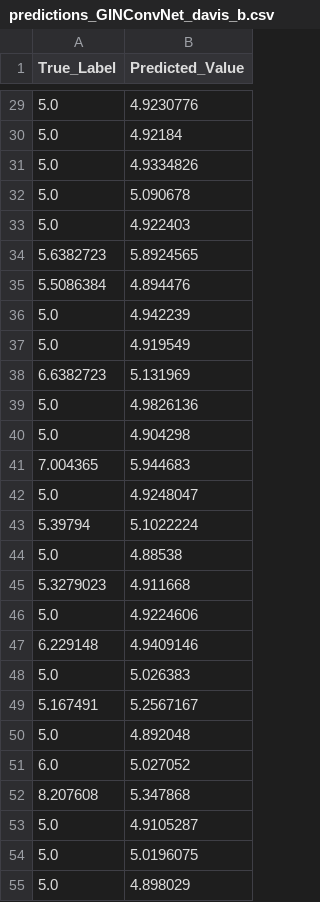
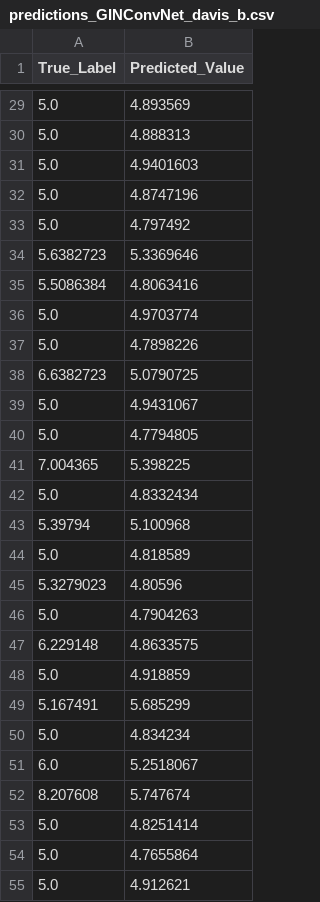
Before and after one commit to adelefuchs/GraphDTA, a CSV file: davis_blinding/predictions_GINConvNet_davis_b.csv, drawn as a sheet; only a part is shown, gaps mark what is left out; the diff covers the shown part only.

```diff
--- a/davis_blinding/predictions_GINConvNet_davis_b.csv
+++ b/davis_blinding/predictions_GINConvNet_davis_b.csv
@@ -29,27 +29,27 @@ True_Label,Predicted_Value
-5.0,4.9230776
-5.0,4.92184
-5.0,4.9334826
-5.0,5.090678
-5.0,4.922403
-5.6382723,5.8924565
-5.5086384,4.894476
-5.0,4.942239
-5.0,4.919549
-6.6382723,5.131969
-5.0,4.9826136
-5.0,4.904298
-7.004365,5.944683
-5.0,4.9248047
-5.39794,5.1022224
-5.0,4.88538
-5.3279023,4.911668
-5.0,4.9224606
-6.229148,4.9409146
-5.0,5.026383
-5.167491,5.2567167
-5.0,4.892048
-6.0,5.027052
-8.207608,5.347868
-5.0,4.9105287
-5.0,5.0196075
-5.0,4.898029
+5.0,4.893569
+5.0,4.888313
+5.0,4.9401603
+5.0,4.8747196
+5.0,4.797492
+5.6382723,5.3369646
+5.5086384,4.8063416
+5.0,4.9703774
+5.0,4.7898226
+6.6382723,5.0790725
+5.0,4.9431067
+5.0,4.7794805
+7.004365,5.398225
+5.0,4.8332434
+5.39794,5.100968
+5.0,4.818589
+5.3279023,4.80596
+5.0,4.7904263
+6.229148,4.8633575
+5.0,4.918859
+5.167491,5.685299
+5.0,4.834234
+6.0,5.2518067
+8.207608,5.747674
+5.0,4.8251414
+5.0,4.7655864
+5.0,4.912621
```
Also changed, not shown: 41 edited cells elsewhere in this file, davis_blinding/predictions_GINConvNet_davis_b2.csv, 10 other files.
